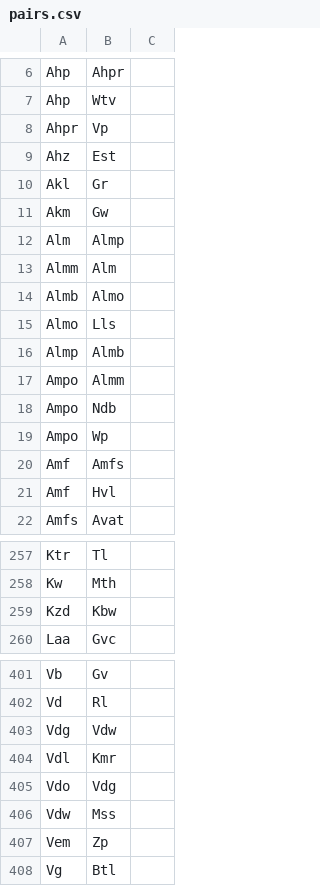
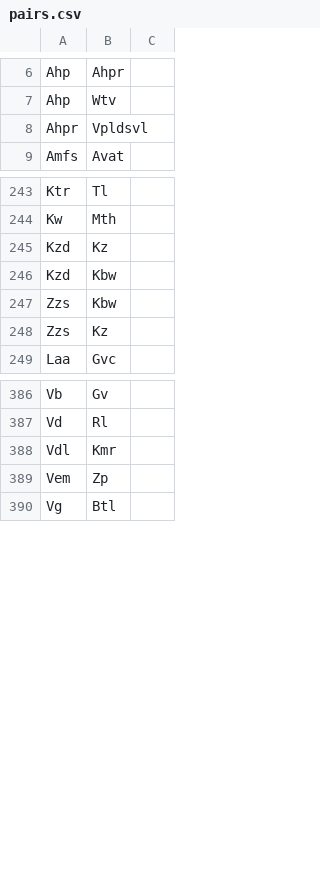
Before and after one commit to joelhaasnoot/spoortkaarthopper-data, a CSV file: routing-input/pairs.csv, drawn as a sheet; only a part is shown, gaps mark what is left out; the diff covers the shown part only.

```diff
--- a/routing-input/pairs.csv
+++ b/routing-input/pairs.csv
@@ -7,16 +7,3 @@ Ahp,Ahpr
 Ahp,Wtv
-Ahpr,Vp
-Ahz,Est
-Akl,Gr
-Akm,Gw
-Alm,Almp
-Almm,Alm
-Almb,Almo
-Almo,Lls
-Almp,Almb
-Ampo,Almm
-Ampo,Ndb
-Ampo,Wp
-Amf,Amfs
-Amf,Hvl
+Ahpr,Vpldsvl
 Amfs,Avat
@@ -258,3 +244,6 @@ Ktr,Tl
 Kw,Mth
+Kzd,Kz
 Kzd,Kbw
+Zzs,Kbw
+Zzs,Kz
 Laa,Gvc
@@ -402,6 +387,3 @@ Vb,Gv
 Vd,Rl
-Vdg,Vdw
 Vdl,Kmr
-Vdo,Vdg
-Vdw,Mss
 Vem,Zp
```
Also changed, not shown: 2 added rows and 5 removed rows elsewhere in this file, routing-input/locations.csv.
